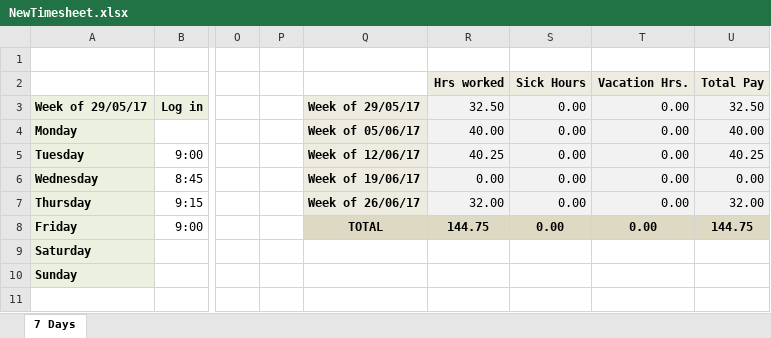
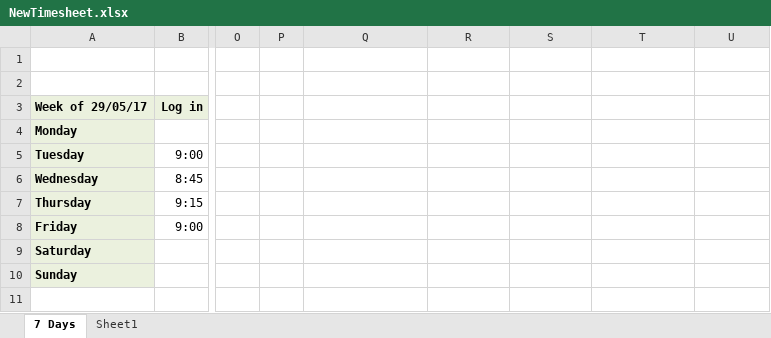
Before and after one commit to dlester999/Uploads, an Excel workbook: NewTimesheet.xlsx, sheet 7 Days, drawn as a sheet; only a part is shown, gaps mark what is left out; values as stored, in another font and other column widths than the file's, no borders; rows hold the shown columns only; the diff covers the shown part only; the diff names each change by its address in the sheet, - before the commit and + after, or states it on an @@ line.

```diff
--- a/NewTimesheet.xlsx (sheet 7 Days)
+++ b/NewTimesheet.xlsx (sheet 7 Days)
+sheet tab: Sheet1
-row 2:  |  |  |  |  | Hrs worked | Sick Hours | Vacation Hrs. | Total Pay
+row 2: (empty)
-R2:U2 fill: #EEECE1
+R2:U2 fill: none
-Q3: Week of 29/05/17
+Q3: (empty)
-Q3:Q7 fill: #EEECE1
+Q3:Q7 fill: none
-R3: 32.50
+R3: (empty)
-R3:U7 fill: #F2F2F2
+R3:U7 fill: none
-S3:S8: 0.00
+S3:S8: (empty)
-T3:T8: 0.00
+T3:T8: (empty)
-U3: 32.50
+U3: (empty)
-Q4: Week of 05/06/17
+Q4: (empty)
-R4: 40.00
+R4: (empty)
-U4: 40.00
+U4: (empty)
-Q5: Week of 12/06/17
+Q5: (empty)
-R5: 40.25
+R5: (empty)
-U5: 40.25
+U5: (empty)
-Q6: Week of 19/06/17
+Q6: (empty)
-R6: 0.00
+R6: (empty)
-U6: 0.00
+U6: (empty)
-Q7: Week of 26/06/17
+Q7: (empty)
-R7: 32.00
+R7: (empty)
-U7: 32.00
+U7: (empty)
-Q8: TOTAL
+Q8: (empty)
-Q8:U8 fill: #DDD9C3
+Q8:U8 fill: none
-R8: 144.75
+R8: (empty)
-U8: 144.75
+U8: (empty)
```
Also changed, not shown: 11 added rows elsewhere in this sheet, sales-invoice.xlsx.
